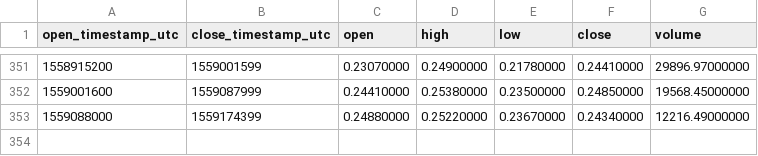
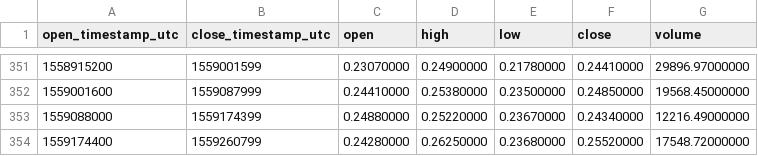
Before and after one commit to cryptobigbro/binance-ETCBNB, a CSV file: binance-ETCBNB-1d.csv, drawn as a sheet; only a part is shown, gaps mark what is left out; the diff names each change by its address in the sheet, - before the commit and + after, or states it on an @@ line.

```diff
--- a/binance-ETCBNB-1d.csv
+++ b/binance-ETCBNB-1d.csv
+row 354: 1559174400 | 1559260799 | 0.24280000 | 0.26250000 | 0.23680000 | 0.25520000 | 17548.72000000
```
Also changed, not shown: binance-ETCBNB-1h.csv.
